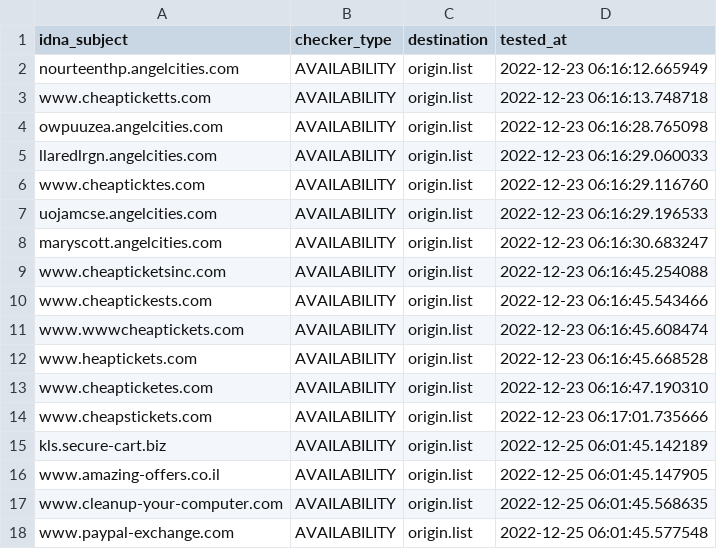
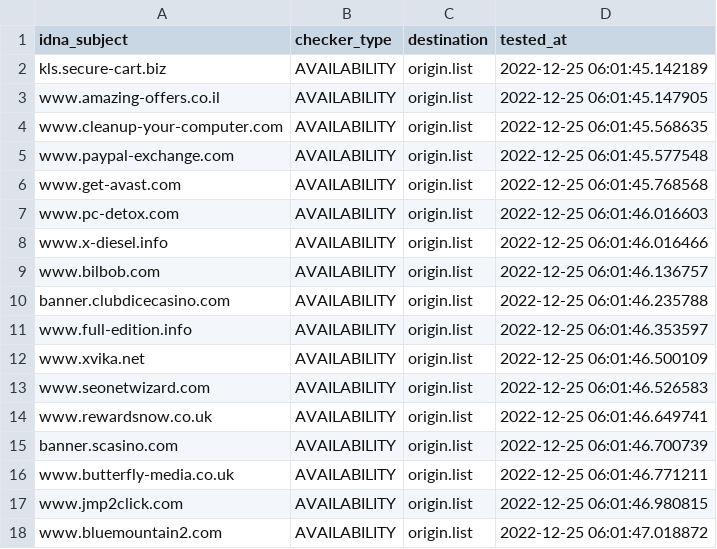
Before and after one commit to dead-hosts/add.Risk_git_FadeMind, a CSV file: .pyfunceble/inactive.csv, drawn as a sheet; only a part is shown; the shorter side is filled out with more unchanged rows; the diff covers the shown part only.

```diff
--- a/.pyfunceble/inactive.csv
+++ b/.pyfunceble/inactive.csv
@@ -1,15 +1,2 @@
 idna_subject,checker_type,destination,tested_at
-nourteenthp.angelcities.com,AVAILABILITY,origin.list,2022-12-23 06:16:12.665949
-www.cheapticketts.com,AVAILABILITY,origin.list,2022-12-23 06:16:13.748718
-owpuuzea.angelcities.com,AVAILABILITY,origin.list,2022-12-23 06:16:28.765098
-llaredlrgn.angelcities.com,AVAILABILITY,origin.list,2022-12-23 06:16:29.060033
-www.cheapticktes.com,AVAILABILITY,origin.list,2022-12-23 06:16:29.116760
-uojamcse.angelcities.com,AVAILABILITY,origin.list,2022-12-23 06:16:29.196533
-maryscott.angelcities.com,AVAILABILITY,origin.list,2022-12-23 06:16:30.683247
-www.cheapticketsinc.com,AVAILABILITY,origin.list,2022-12-23 06:16:45.254088
-www.cheaptickests.com,AVAILABILITY,origin.list,2022-12-23 06:16:45.543466
-www.wwwcheaptickets.com,AVAILABILITY,origin.list,2022-12-23 06:16:45.608474
-www.heaptickets.com,AVAILABILITY,origin.list,2022-12-23 06:16:45.668528
-www.cheapticketes.com,AVAILABILITY,origin.list,2022-12-23 06:16:47.190310
-www.cheapstickets.com,AVAILABILITY,origin.list,2022-12-23 06:17:01.735666
 kls.secure-cart.biz,AVAILABILITY,origin.list,2022-12-25 06:01:45.142189
```
Also changed, not shown: 13 added rows elsewhere in this file, 13 other files.
